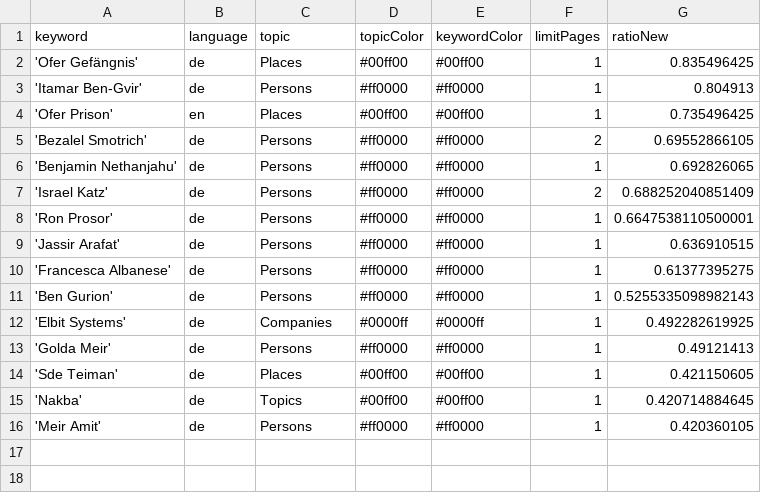
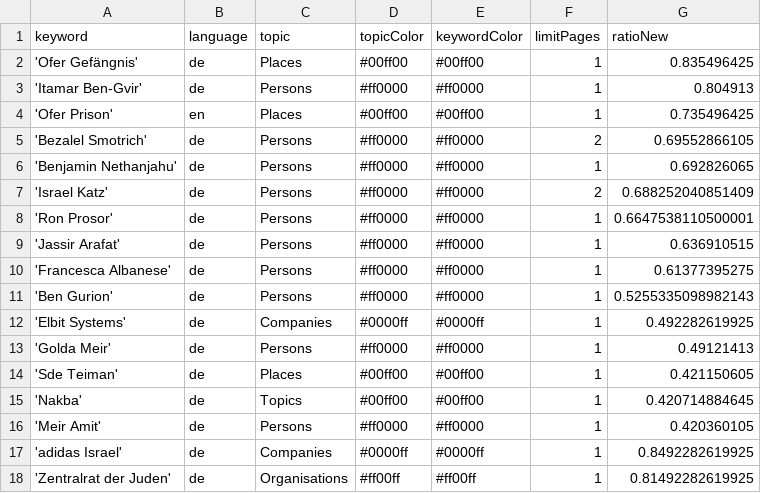
Before and after one commit to claba-news/nakbaIsComing, a CSV file: keywords.csv, drawn as a sheet.

Commit message:
Update keywords.csv

```diff
--- a/keywords.csv
+++ b/keywords.csv
@@ -16 +16,3 @@ keyword,language,topic,topicColor,keywordColor,limitPages,ratioNew
 'Meir Amit',de,Persons,#ff0000,#ff0000,1,0.420360105
+'adidas Israel',de,Companies,#0000ff,#0000ff,1,0.8492282619925
+'Zentralrat der Juden',de,Organisations,#ff00ff,#ff00ff,1,0.81492282619925
```
